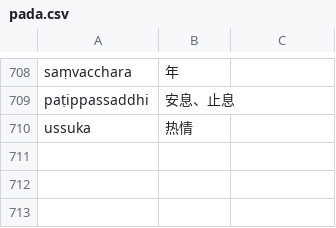
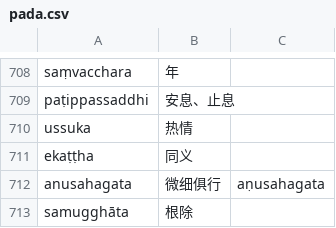
Before and after one commit to jhintr/nirutti, a CSV file: pada.csv, drawn as a sheet; only a part is shown, gaps mark what is left out; the diff names each change by its address in the sheet, - before the commit and + after, or states it on an @@ line.

Commit message:
update dict

```diff
--- a/pada.csv
+++ b/pada.csv
+row 711: ekaṭṭha | 同义
+row 712: anusahagata | 微细俱行 | aṇusahagata
+row 713: samugghāta | 根除
```
